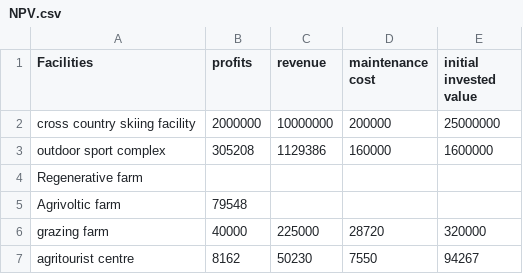
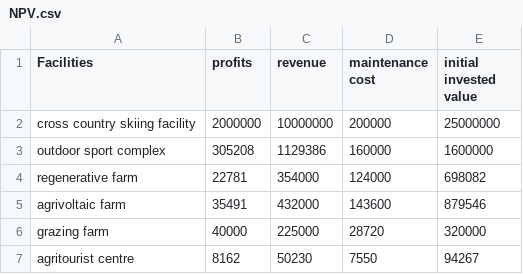
Before and after one commit to aarav-malik/IMMC-2023, a CSV file: data/Economic Data/NPV.csv, drawn as a sheet.

```diff
--- a/data/Economic Data/NPV.csv
+++ b/data/Economic Data/NPV.csv
@@ -3,4 +3,4 @@ cross country skiing facility,2000000,10000000,200000,25000000
 outdoor sport complex,305208,1129386,160000,1600000
-Regenerative farm,,,,
-Agrivoltic farm,79548,,,
+regenerative farm,22781,354000,124000,698082
+agrivoltaic farm,35491,432000,143600,879546
 grazing farm,40000,225000,28720,320000
```
Also changed, not shown: data/SB Data/SB(interactions).csv, 12 other files.
